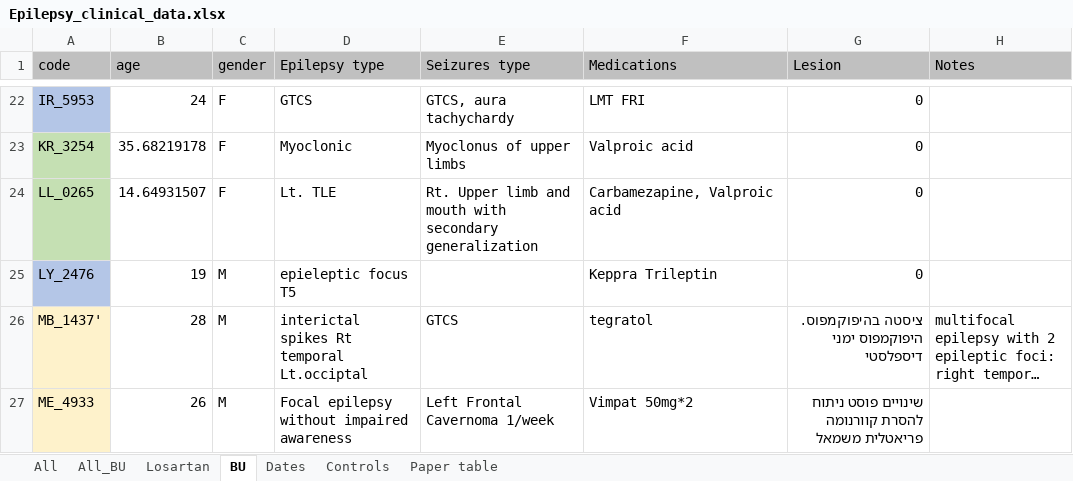
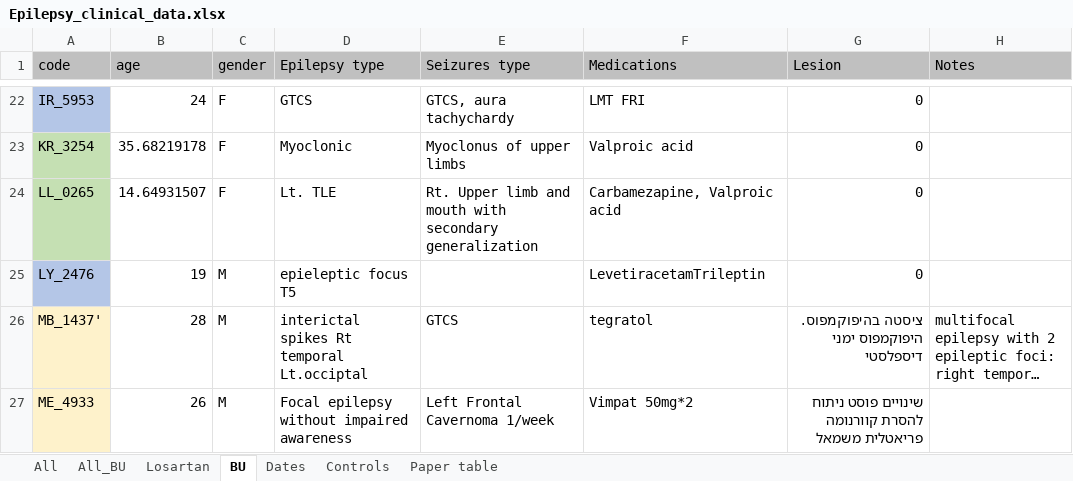
Before and after one commit to nircaf/BBB, an Excel workbook: Epilepsy_clinical_data.xlsx, sheet BU, drawn as a sheet; only a part is shown, gaps mark what is left out; long unchanged cells end in …; values as stored, in another font and other column widths than the file's, no borders; charts and pictures not drawn; the diff covers the shown part only; the diff names each change by its address in the sheet, - before the commit and + after, or states it on an @@ line.

```diff
--- a/Epilepsy_clinical_data.xlsx (sheet BU)
+++ b/Epilepsy_clinical_data.xlsx (sheet BU)
-F25 (Medications): Keppra Trileptin
+F25 (Medications): LevetiracetamTrileptin
```
Also changed, not shown: 5 edited cells elsewhere in this sheet, sheet All, sheet All_BU, sheet Losartan, formulas that keep their value, 4 other files.
